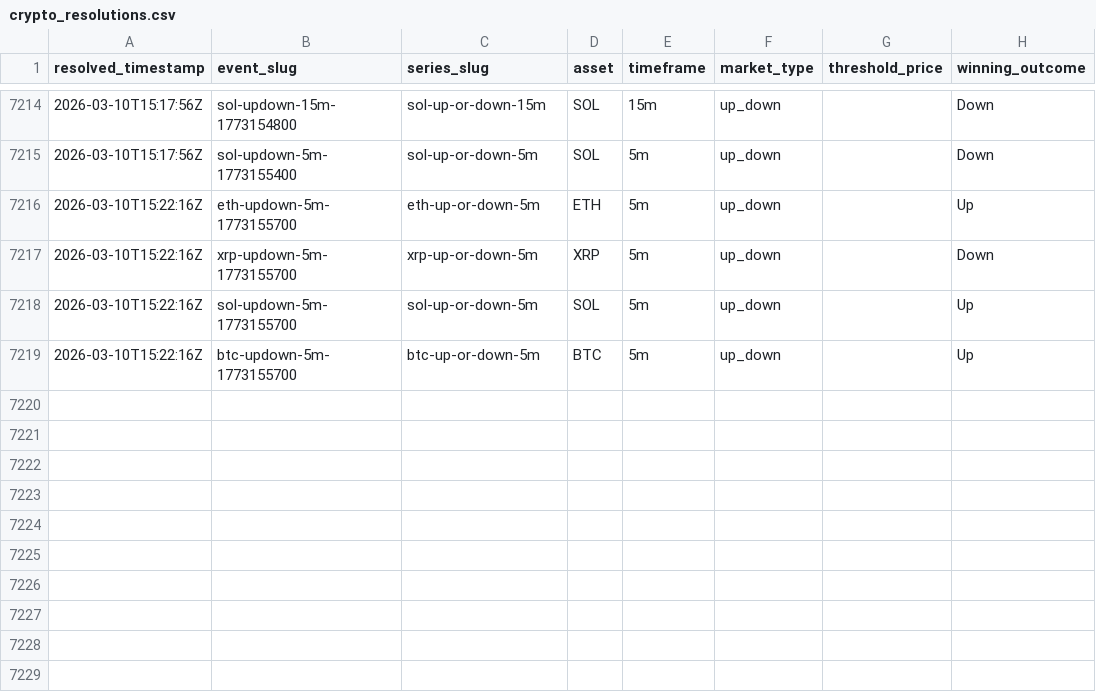
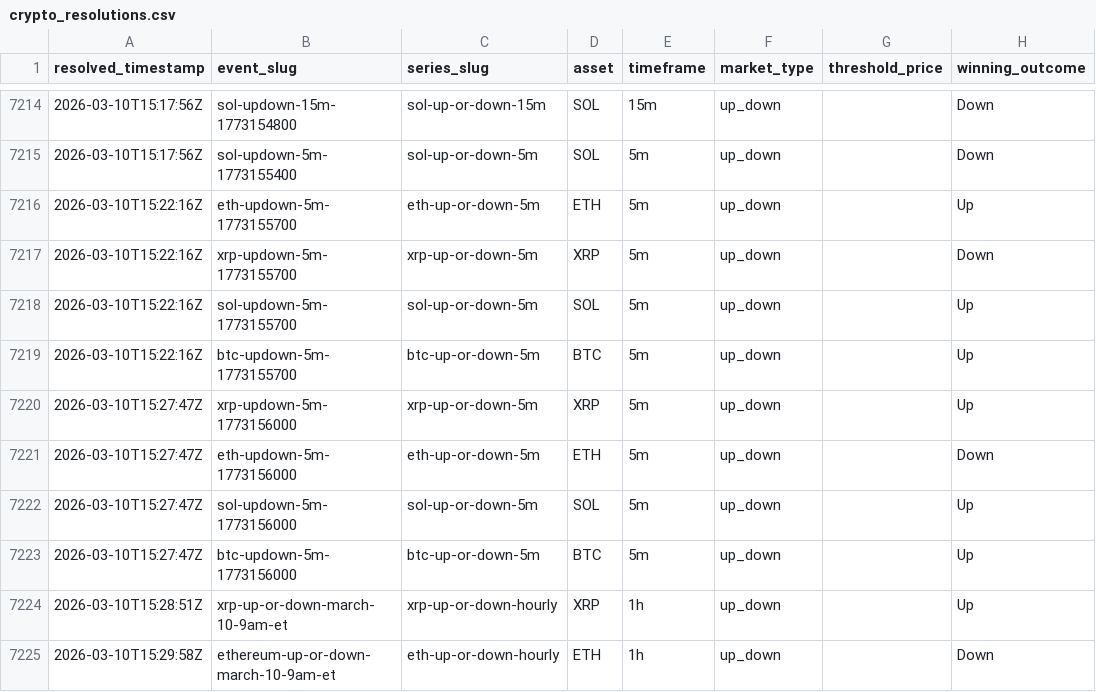
Before and after one commit to kuchak/PM-Trader, a CSV file: data/crypto_resolutions.csv, drawn as a sheet; only a part is shown, gaps mark what is left out; the diff names each change by its address in the sheet, - before the commit and + after, or states it on an @@ line.

```diff
--- a/data/crypto_resolutions.csv
+++ b/data/crypto_resolutions.csv
+row 7220: 2026-03-10T15:27:47Z | xrp-updown-5m-1773156000 | xrp-up-or-down-5m | XRP | 5m | up_down |  | Up
+row 7221: 2026-03-10T15:27:47Z | eth-updown-5m-1773156000 | eth-up-or-down-5m | ETH | 5m | up_down |  | Down
+row 7222: 2026-03-10T15:27:47Z | sol-updown-5m-1773156000 | sol-up-or-down-5m | SOL | 5m | up_down |  | Up
+row 7223: 2026-03-10T15:27:47Z | btc-updown-5m-1773156000 | btc-up-or-down-5m | BTC | 5m | up_down |  | Up
+row 7224: 2026-03-10T15:28:51Z | xrp-up-or-down-march-10-9am-et | xrp-up-or-down-hourly | XRP | 1h | up_down |  | Up
+row 7225: 2026-03-10T15:29:58Z | ethereum-up-or-down-march-10-9am-et | eth-up-or-down-hourly | ETH | 1h | up_down |  | Down
```
Also changed, not shown: 1 other file.
